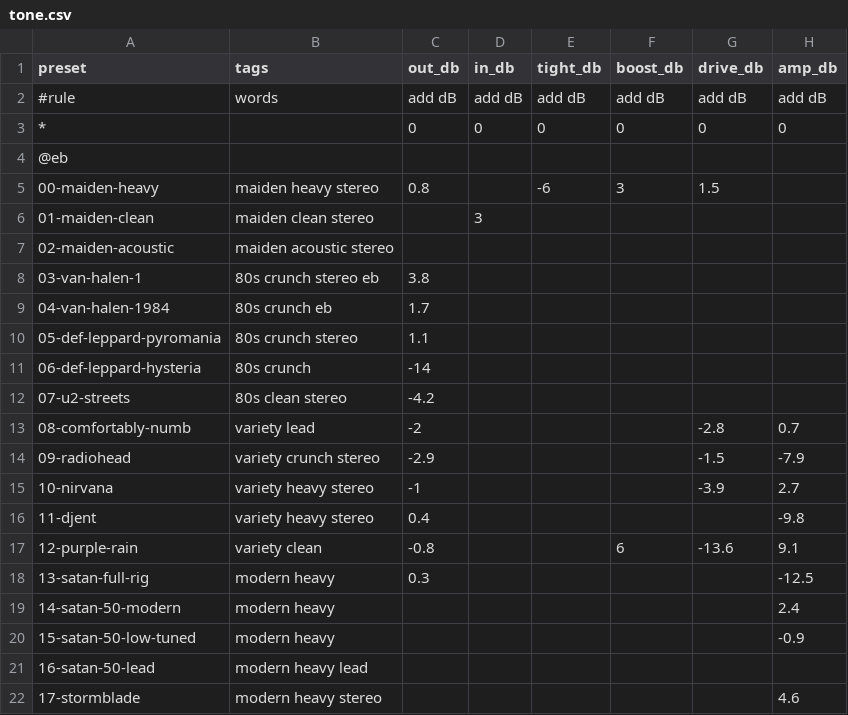
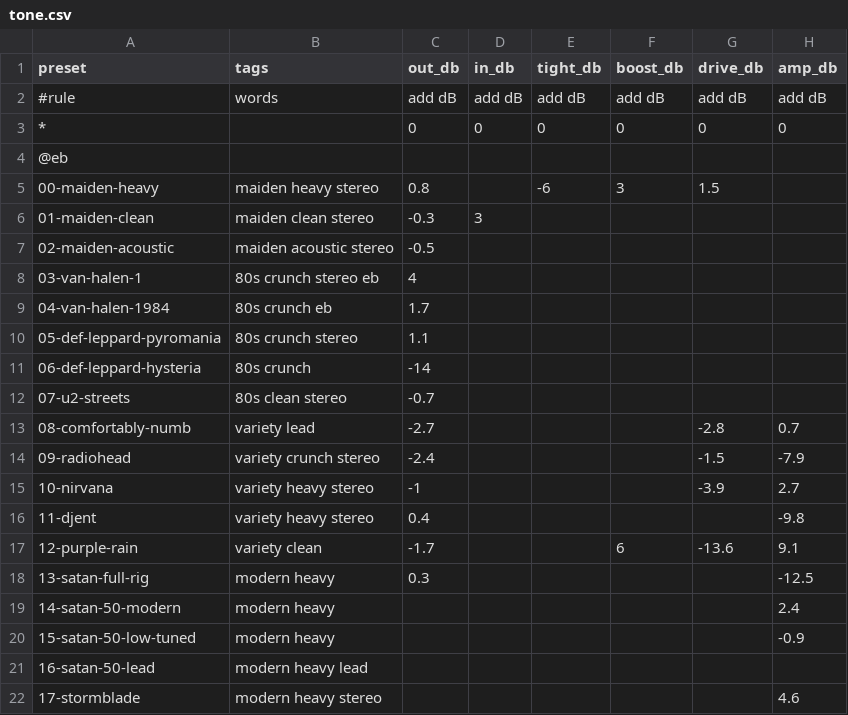
Before and after one commit to saada/fcb1010-biasfx2, a CSV file: rigs/tone.csv, drawn as a sheet; only a part is shown; the diff covers the shown part only; the diff names each change by its address in the sheet, - before the commit and + after, or states it on an @@ line.

```diff
--- a/rigs/tone.csv
+++ b/rigs/tone.csv
-C6 (out_db): (empty)
+C6 (out_db): -0.3
-C7 (out_db): (empty)
+C7 (out_db): -0.5
-C8 (out_db): 3.8
+C8 (out_db): 4
-C12 (out_db): -4.2
+C12 (out_db): -0.7
-C13 (out_db): -2
+C13 (out_db): -2.7
-C14 (out_db): -2.9
+C14 (out_db): -2.4
-C17 (out_db): -0.8
+C17 (out_db): -1.7
```
Also changed, not shown: 9 edited cells elsewhere in this file, rigs/vocab.csv, 5 other files.
